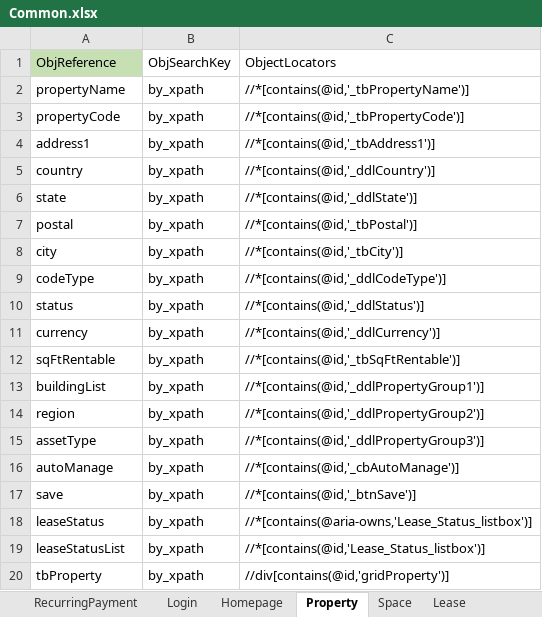
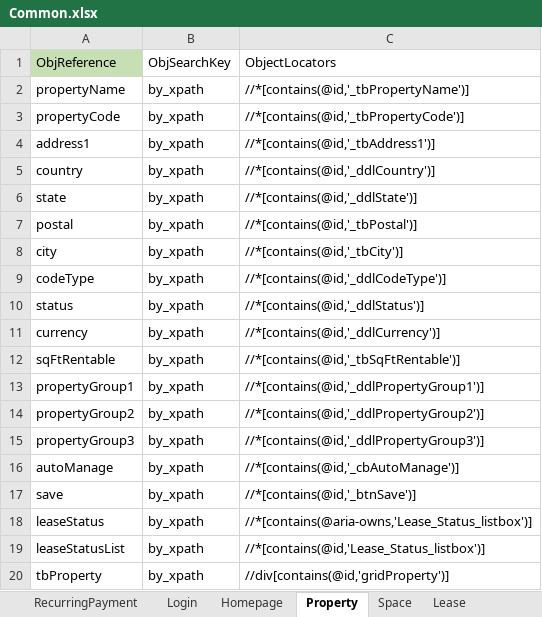
Before and after one commit to shahriarkamal-dsi/AMT-TestFrameWork, an Excel workbook: src/main/resources/objectLocator/Common.xlsx, sheet Property, drawn as a sheet; values as stored, in another font and other column widths than the file's, no borders; conditional formats not drawn; the diff names each change by its address in the sheet, - before the commit and + after, or states it on an @@ line.

```diff
--- a/src/main/resources/objectLocator/Common.xlsx (sheet Property)
+++ b/src/main/resources/objectLocator/Common.xlsx (sheet Property)
-A13: buildingList
+A13: propertyGroup1
-A14: region
+A14: propertyGroup2
-A15: assetType
+A15: propertyGroup3
```
Also changed, not shown: sheet Login, sheet Lease, src/main/resources/dataCreate/AccountCreateJmapping.xlsx, src/main/resources/dataCreate/DataCreate.xlsx, 17 other files.
